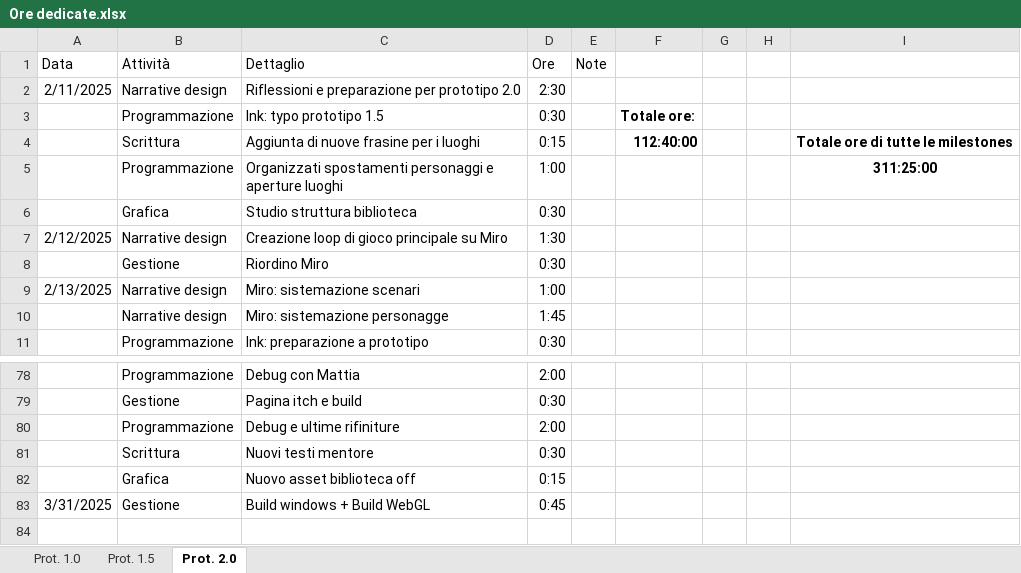
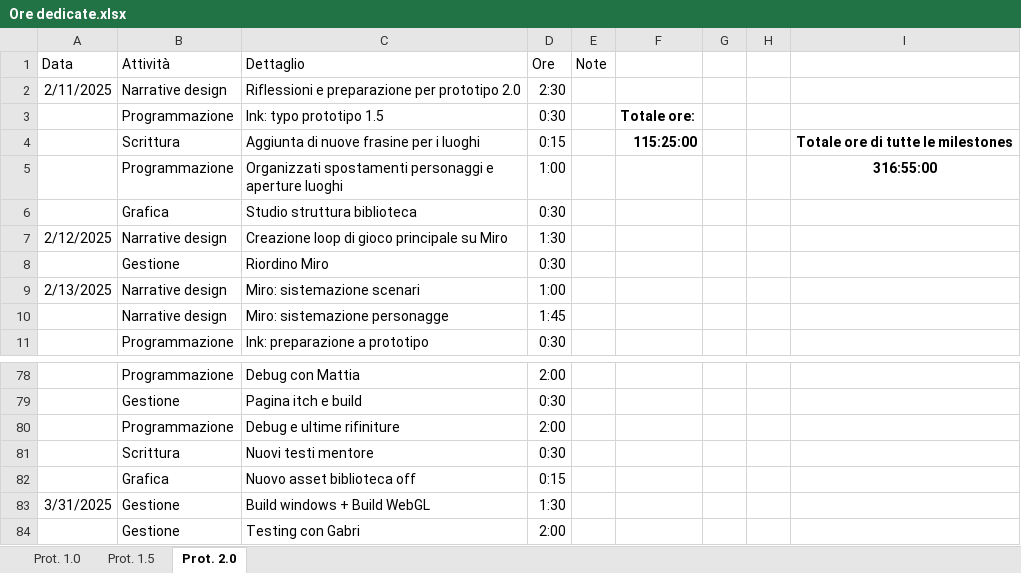
Before and after one commit to owof-games/Selania, an Excel workbook: Assets/Notes and Utilities/Ore dedicate.xlsx, sheet Prot. 2.0, drawn as a sheet; only a part is shown, gaps mark what is left out; values as stored, in another font and other column widths than the file's, no borders; the diff names each change by its address in the sheet, - before the commit and + after, or states it on an @@ line.

Commit message:
ore: gestione

```diff
--- a/Assets/Notes and Utilities/Ore dedicate.xlsx (sheet Prot. 2.0)
+++ b/Assets/Notes and Utilities/Ore dedicate.xlsx (sheet Prot. 2.0)
-F4: 112:40:00
+F4: 115:25:00
-I5: 311:25:00
+I5: 316:55:00
-D83 (Ore): 0:45
+D83 (Ore): 1:30
+row 84:  | Gestione | Testing con Gabri | 2:00
```
